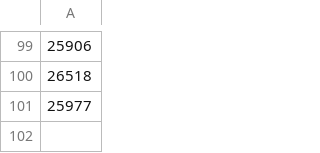
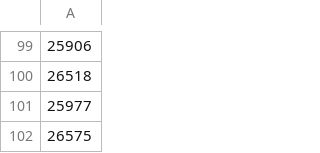
Before and after one commit to jorgegomzar/teleco2020_21, a CSV file: ITRT/Practica 2/simulaciones/outputs/p2e/mg1_frag.csv, drawn as a sheet; only a part is shown, gaps mark what is left out.

```diff
--- a/ITRT/Practica 2/simulaciones/outputs/p2e/mg1_frag.csv
+++ b/ITRT/Practica 2/simulaciones/outputs/p2e/mg1_frag.csv
@@ -101 +101,2 @@
 25977
+26575
```
Also changed, not shown: 9 other files.
